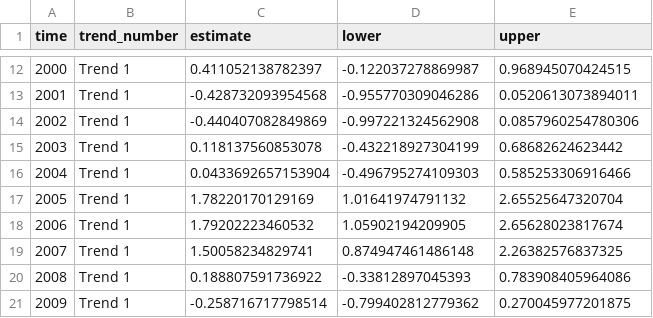
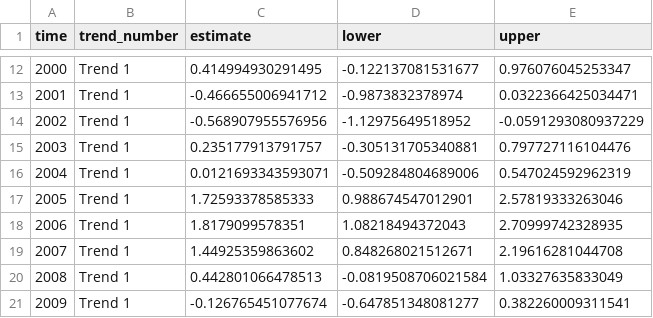
Before and after one commit to ecosystem-state/rreas-auto, a CSV file: indices/estimated_trends.csv, drawn as a sheet; only a part is shown, gaps mark what is left out; the diff covers the shown part only.

```diff
--- a/indices/estimated_trends.csv
+++ b/indices/estimated_trends.csv
@@ -12,10 +12,10 @@
-2000,"Trend 1",0.411052138782397,-0.122037278869987,0.968945070424515
-2001,"Trend 1",-0.428732093954568,-0.955770309046286,0.0520613073894011
-2002,"Trend 1",-0.440407082849869,-0.997221324562908,0.0857960254780306
-2003,"Trend 1",0.118137560853078,-0.432218927304199,0.68682624623442
-2004,"Trend 1",0.0433692657153904,-0.496795274109303,0.585253306916466
-2005,"Trend 1",1.78220170129169,1.01641974791132,2.65525647320704
-2006,"Trend 1",1.79202223460532,1.05902194209905,2.65628023817674
-2007,"Trend 1",1.50058234829741,0.874947461486148,2.26382576837325
-2008,"Trend 1",0.188807591736922,-0.33812897045393,0.783908405964086
-2009,"Trend 1",-0.258716717798514,-0.799402812779362,0.270045977201875
+2000,"Trend 1",0.414994930291495,-0.122137081531677,0.976076045253347
+2001,"Trend 1",-0.466655006941712,-0.9873832378974,0.0322366425034471
+2002,"Trend 1",-0.568907955576956,-1.12975649518952,-0.0591293080937229
+2003,"Trend 1",0.235177913791757,-0.305131705340881,0.797727116104476
+2004,"Trend 1",0.0121693343593071,-0.509284804689006,0.547024592962319
+2005,"Trend 1",1.72593378585333,0.988674547012901,2.57819333263046
+2006,"Trend 1",1.8179099578351,1.08218494372043,2.70999742328935
+2007,"Trend 1",1.44925359863602,0.848268021512671,2.19616281044708
+2008,"Trend 1",0.442801066478513,-0.0819508706021584,1.03327635833049
+2009,"Trend 1",-0.126765451077674,-0.647851348081277,0.382260009311541
```
Also changed, not shown: 57 edited cells elsewhere in this file.
